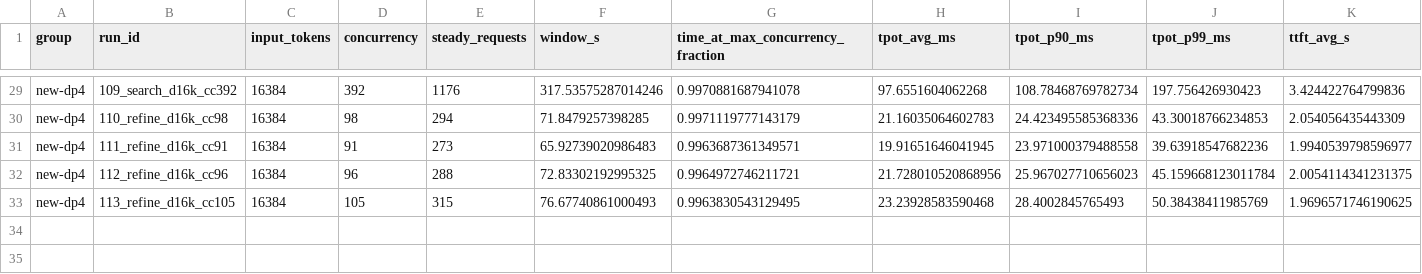
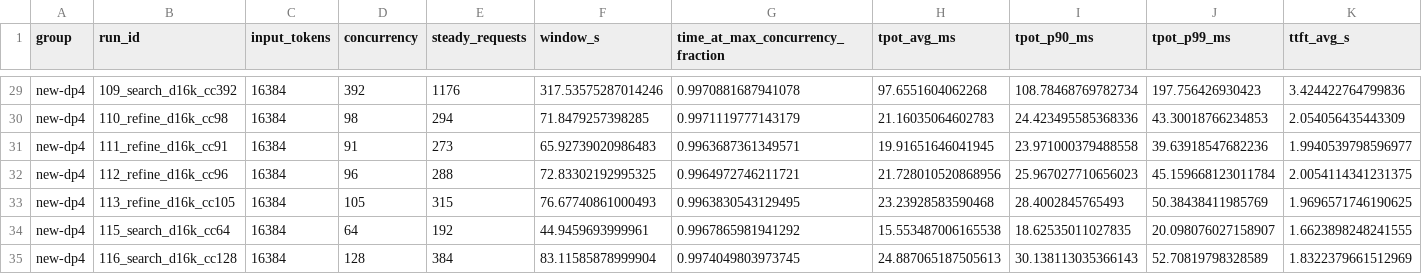
Before and after one commit to CXY-Katrina/workspace, a CSV file: minimax_m3/minimax_m3.1_flash/reports/2026-10-26-decode-steady-state/experiments.csv, drawn as a sheet; only a part is shown, gaps mark what is left out; rows hold the shown columns only; the diff names each change by its address in the sheet, - before the commit and + after, or states it on an @@ line.

```diff
--- a/minimax_m3/minimax_m3.1_flash/reports/2026-10-26-decode-steady-state/experiments.csv
+++ b/minimax_m3/minimax_m3.1_flash/reports/2026-10-26-decode-steady-state/experiments.csv
+row 34: new-dp4 | 115_search_d16k_cc64 | 16384 | 64 | 192 | 44.9459693999961 | 0.9967865981941292 | 15.553487006165538 | 18.62535011027835 | 20.098076027158907 | 1.6623898248241555
+row 35: new-dp4 | 116_search_d16k_cc128 | 16384 | 128 | 384 | 83.11585878999904 | 0.9974049803973745 | 24.887065187505613 | 30.138113035366143 | 52.70819798328589 | 1.8322379661512969
```
Also changed, not shown: 9 other files.
